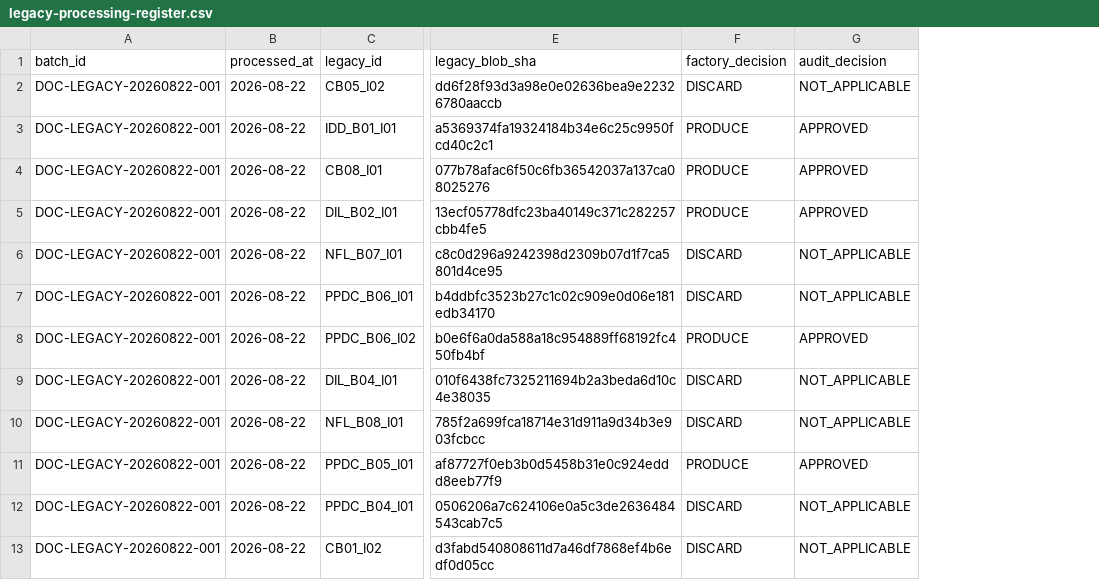
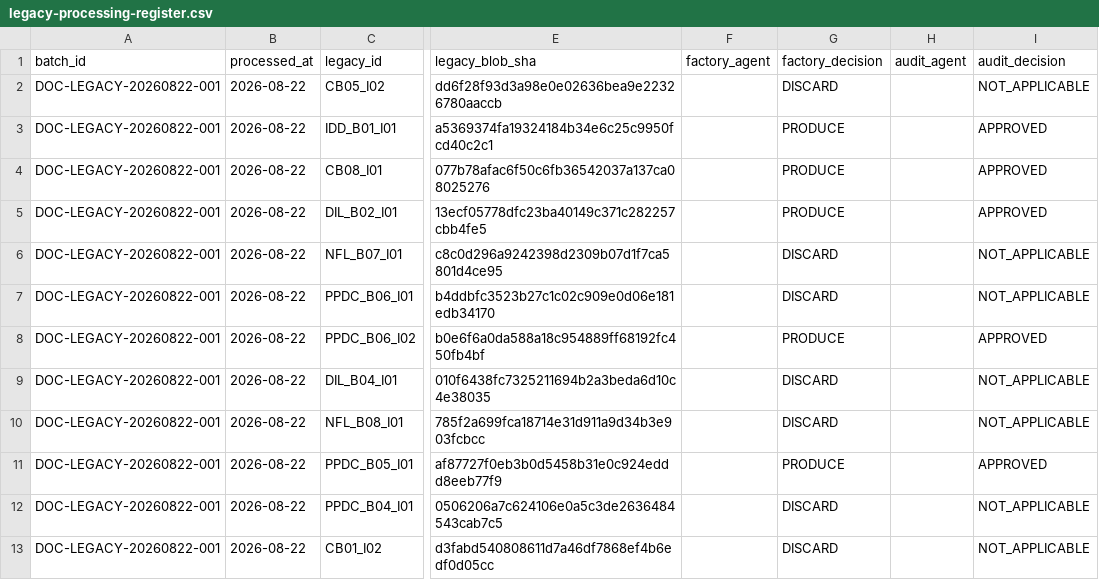
Before and after one commit to MarlonMedellin/GanaConMerito, a CSV file: content/question-bank-v4/legacy-processing-register.csv, drawn as a sheet; only a part is shown, gaps mark what is left out; the diff names each change by its address in the sheet, - before the commit and + after, or states it on an @@ line.

Commit message:
feat(editorial): registro de no reproceso con trazabilidad de agente por fase
Documenta legacy-processing-register.csv en CONTRATO-EDITORIAL-V4.md como paso
obligatorio del orquestador (una fila por entrada legacy, deduplicacion por
legacy_id + legacy_blob_sha). Anade factory_agent y audit_agent para registrar
que IA ejecuto la fase de creacion y la de auditoria; filas previas quedan vacias.

Agent: deepseek-v4-pro
Via: DeepSeek Harness (dsh)
Contributor: Marlon Medellin
Environment: local VPS (~/.openclaw/product) / GitHub master
Shell: bash
Timezone: UTC
Validation: CSV 13 columnas consistentes (csv module); CONTRATO reemplazos atomicos
Runtime-Verified: no
Related-Files: content/question-bank-v4/CONTRATO-EDITORIAL-V4.md; content/question-bank-v4/legacy-processing-register.csv
Governance-Context: no reproceso de entradas legacy; trazabilidad editorial por agente

```diff
--- a/content/question-bank-v4/legacy-processing-register.csv
+++ b/content/question-bank-v4/legacy-processing-register.csv
+column F (factory_agent), empty
+column H (audit_agent), empty
```
Also changed, not shown: 1 other file.
